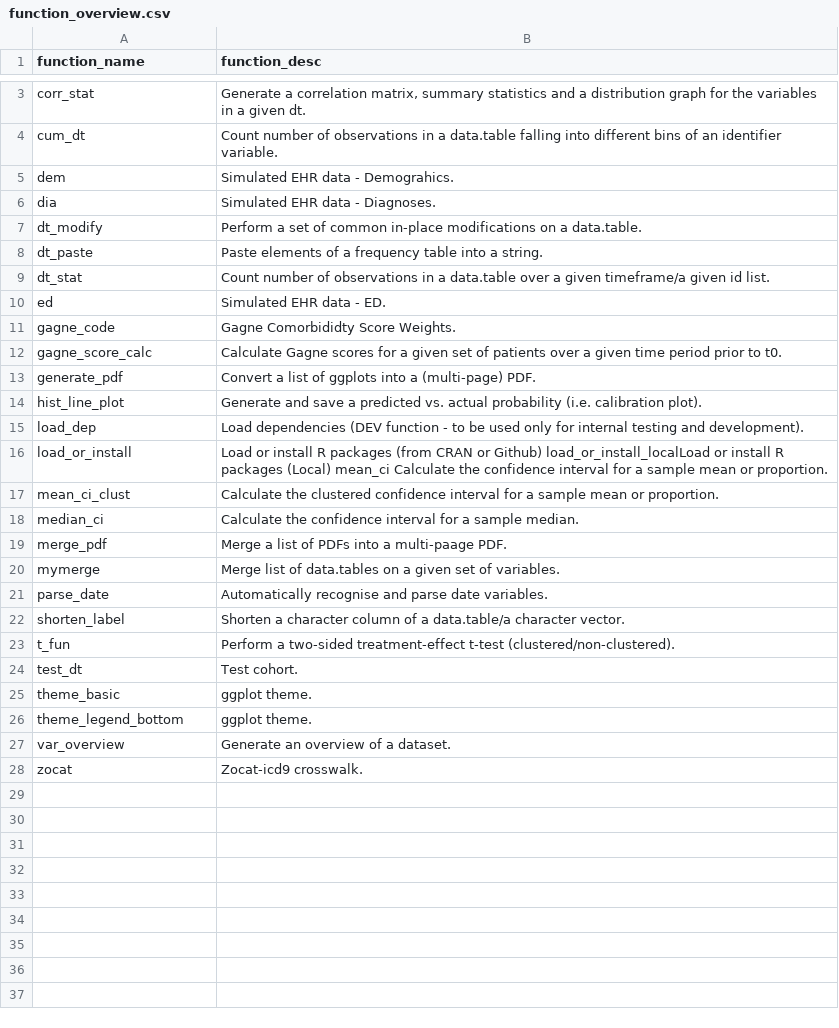
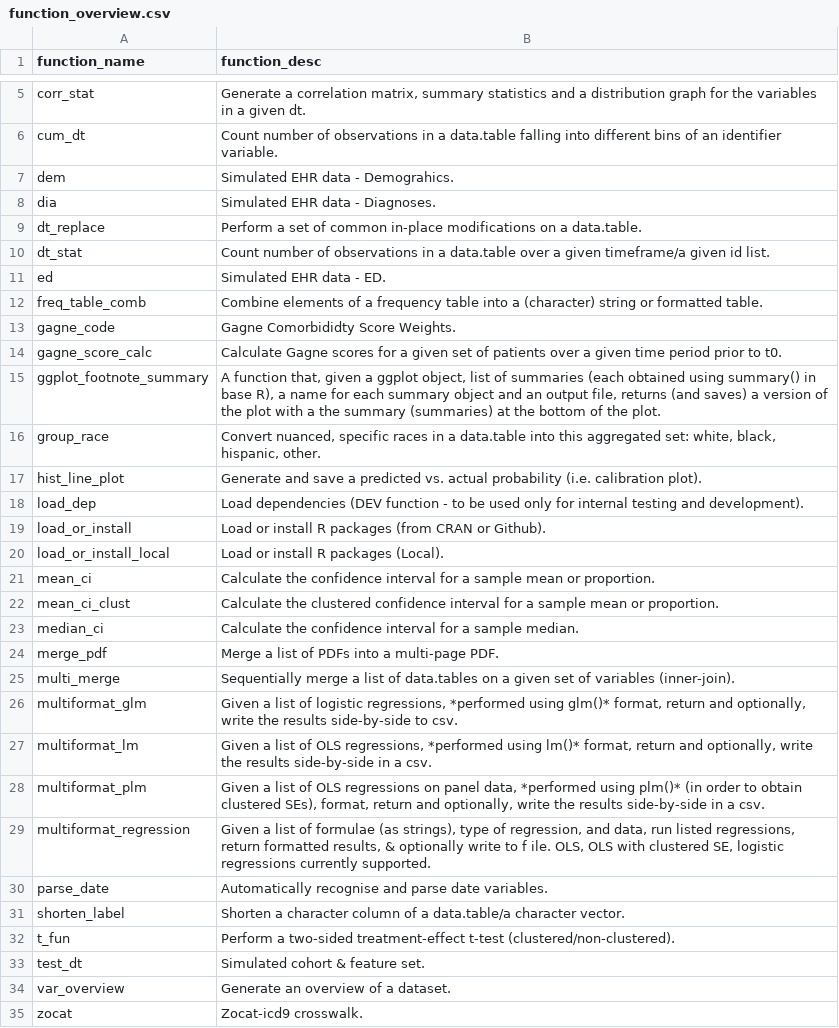
Before and after one commit to ClaraMarquardt/ehR, a CSV file: function_overview.csv, drawn as a sheet; only a part is shown, gaps mark what is left out; the diff covers the shown part only.

Commit message:
Initial commit of SL functions

```diff
--- a/function_overview.csv
+++ b/function_overview.csv
@@ -6,16 +8,23 @@
 "dia","Simulated EHR data - Diagnoses."
-"dt_modify","Perform a set of common in-place modifications on a data.table."
-"dt_paste","Paste elements of a frequency table into a string."
+"dt_replace","Perform a set of common in-place modifications on a data.table."
 "dt_stat","Count number of observations in a data.table over a given timeframe/a given id list."
 "ed","Simulated EHR data - ED."
+"freq_table_comb","Combine elements of a frequency table into a (character) string or formatted table."
 "gagne_code","Gagne Comorbididty Score Weights."
 "gagne_score_calc","Calculate Gagne scores for a given set of patients over a given time period prior to t0."
-"generate_pdf","Convert a list of ggplots into a (multi-page) PDF."
+"ggplot_footnote_summary","A function that, given a ggplot object, list of summaries (each obtained using summary() in base R), a name for each summary object and an output file, returns (and saves) a version of the plot with a the summary (summaries) at the bottom of the plot."
+"group_race","Convert nuanced, specific races in a data.table into this aggregated set: white, black, hispanic, other."
 "hist_line_plot","Generate and save a predicted vs. actual probability (i.e. calibration plot)."
 "load_dep","Load dependencies (DEV function - to be used only for internal testing and development)."
-"load_or_install","Load or install R packages (from CRAN or Github) load_or_install_localLoad or install R packages (Local) mean_ci  Calculate the confidence interval for a sample mean or proportion."
+"load_or_install","Load or install R packages (from CRAN or Github)."
+"load_or_install_local","Load or install R packages (Local)."
+"mean_ci","Calculate the confidence interval for a sample mean or proportion."
 "mean_ci_clust","Calculate the clustered confidence interval for a sample mean or proportion."
 "median_ci","Calculate the confidence interval for a sample median."
-"merge_pdf","Merge a list of PDFs into a multi-paage PDF."
-"mymerge","Merge list of data.tables on a given set of variables."
+"merge_pdf","Merge a list of PDFs into a multi-page PDF."
+"multi_merge","Sequentially merge a list of data.tables on a given set of variables (inner-join)."
+"multiformat_glm","Given a list of logistic regressions, *performed using glm()* format, return and optionally, write the results side-by-side to csv."
+"multiformat_lm","Given a list of OLS regressions, *performed using lm()* format, return and optionally, write the results side-by-side in a csv."
+"multiformat_plm","Given a list of OLS regressions on panel data, *performed using plm()* (in order to obtain clustered SEs), format, return and optionally, write the results side-by-side in a csv."
+"multiformat_regression","Given a list of formulae (as strings), type of regression, and data, run listed regressions, return formatted results, & optionally write to f ile. OLS, OLS with clustered SE, logistic regressions currently supported."
 "parse_date","Automatically recognise and parse date variables."
@@ -23,5 +32,3 @@
 "t_fun","Perform a two-sided treatment-effect t-test (clustered/non-clustered)."
-"test_dt","Test cohort."
-"theme_basic","ggplot theme."
-"theme_legend_bottom","ggplot theme."
+"test_dt","Simulated cohort & feature set."
 "var_overview","Generate an overview of a dataset."
```
Also changed, not shown: 2 added rows elsewhere in this file, 32 other files.
